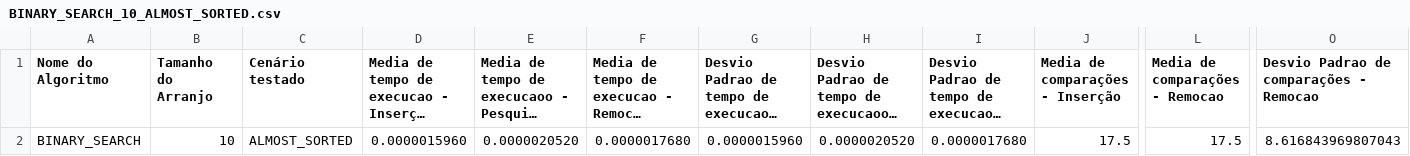
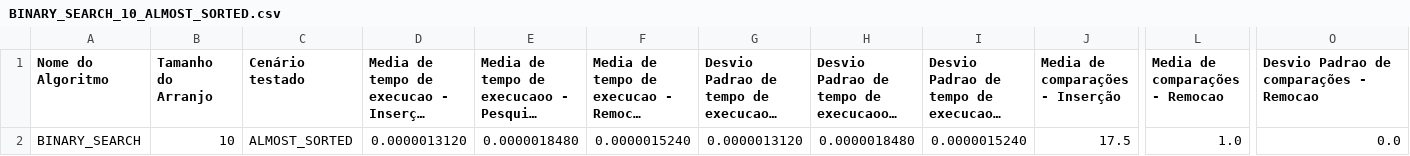
Before and after one commit to Mateusmsouza/unifesp, a CSV file: estrutura-de-dados/prova-02/generated_csvs/BINARY_SEARCH_10_ALMOST_SORTED.csv, drawn as a sheet; only a part is shown, gaps mark what is left out; long unchanged cells end in …; the diff names each change by its address in the sheet, - before the commit and + after, or states it on an @@ line.

```diff
--- a/estrutura-de-dados/prova-02/generated_csvs/BINARY_SEARCH_10_ALMOST_SORTED.csv
+++ b/estrutura-de-dados/prova-02/generated_csvs/BINARY_SEARCH_10_ALMOST_SORTED.csv
-D2: 0.0000015960
+D2: 0.0000013120
-E2: 0.0000020520
+E2: 0.0000018480
-F2: 0.0000017680
+F2: 0.0000015240
-G2: 0.0000015960
+G2: 0.0000013120
-H2: 0.0000020520
+H2: 0.0000018480
-I2: 0.0000017680
+I2: 0.0000015240
-L2 (Media de comparações - Remocao): 17.5
+L2 (Media de comparações - Remocao): 1.0
-O2: 8.616843969807043
+O2: 0.0
```
Also changed, not shown: estrutura-de-dados/prova-02/generated_csvs/BINARY_SEARCH_100_ALMOST_SORTED.csv, estrutura-de-dados/prova-02/generated_csvs/BINARY_SEARCH_100_SORTED.csv, 5 other files.
